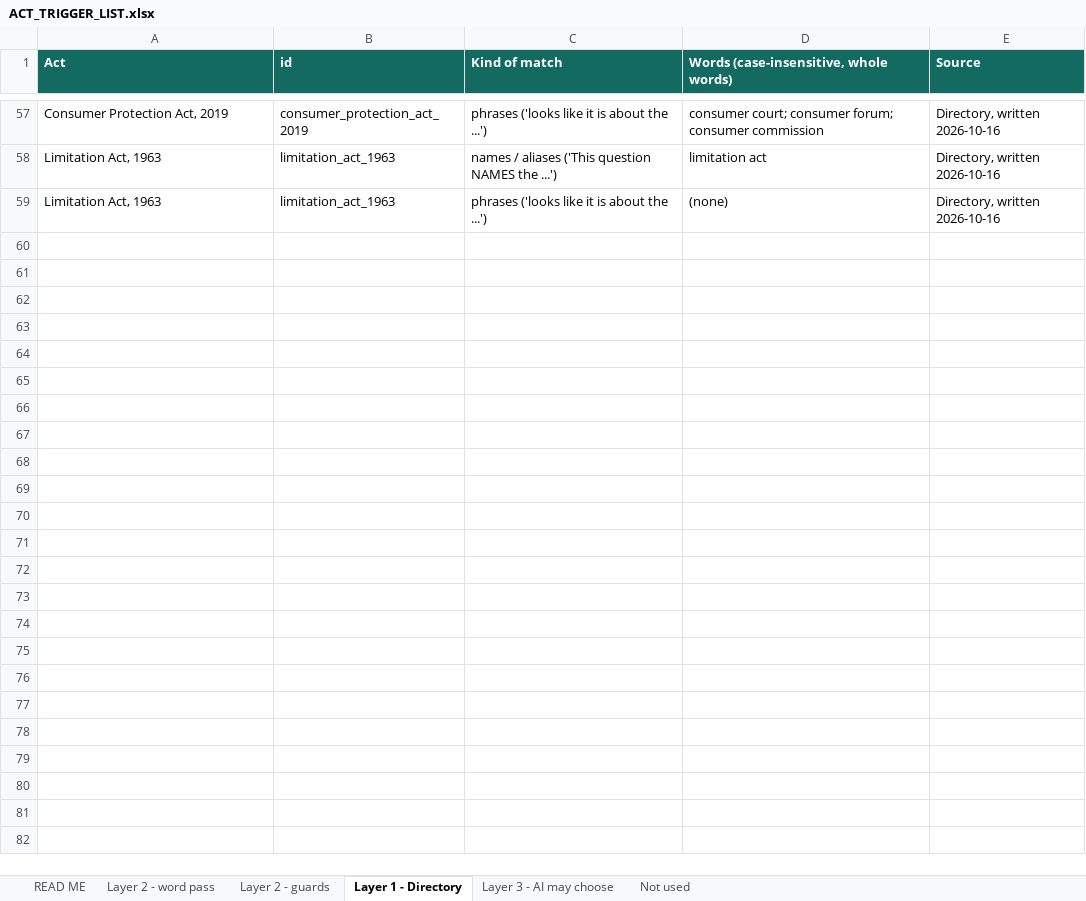
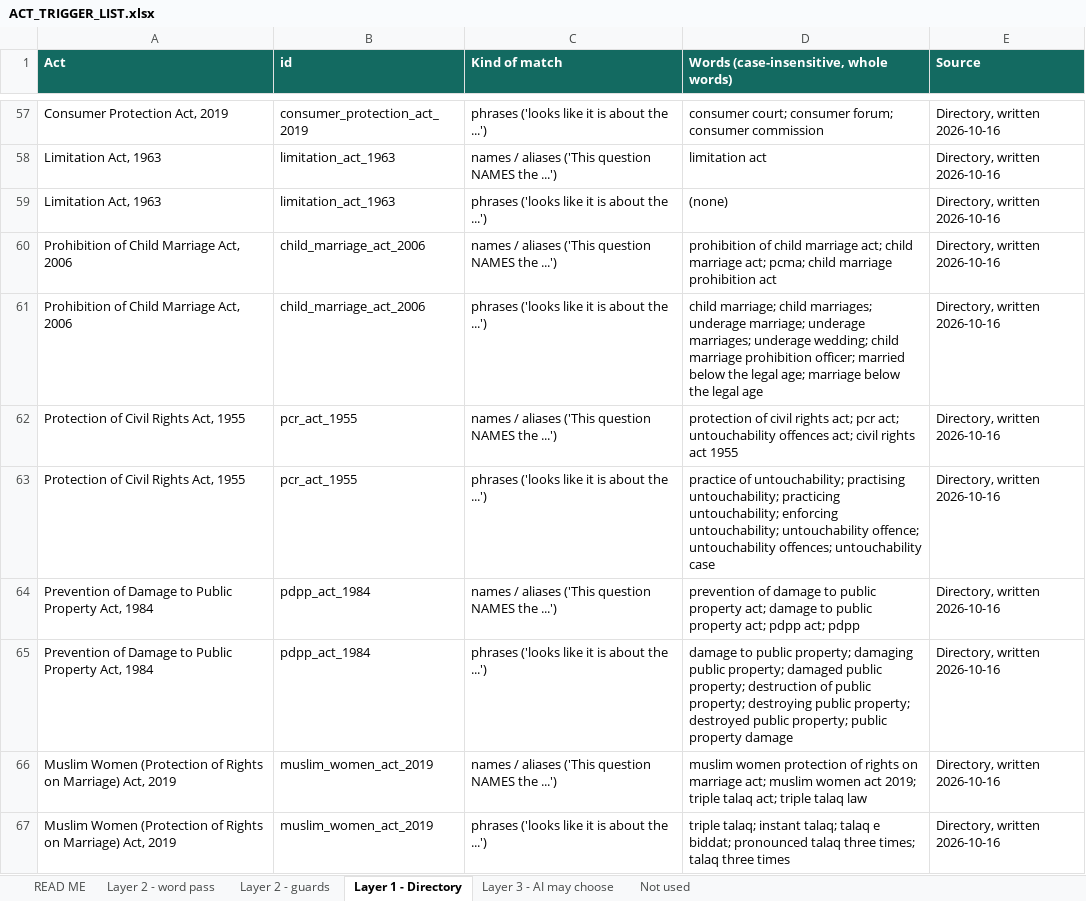
Before and after one commit to Tanbir-Ahm/recourse-sci-pool, an Excel workbook: acts/ACT_TRIGGER_LIST.xlsx, sheet Layer 1 - Directory, drawn as a sheet; only a part is shown, gaps mark what is left out; values as stored, in another font and other column widths than the file's, no borders; the diff names each change by its address in the sheet, - before the commit and + after, or states it on an @@ line.

```diff
--- a/acts/ACT_TRIGGER_LIST.xlsx (sheet Layer 1 - Directory)
+++ b/acts/ACT_TRIGGER_LIST.xlsx (sheet Layer 1 - Directory)
+row 60: Prohibition of Child Marriage Act, 2006 | child_marriage_act_2006 | names / aliases ('This question NAMES the ...') | prohibition of child marriage act; child marriage act; pcma; child marriage prohibition act | Directory, written 2026-10-16
+row 61: Prohibition of Child Marriage Act, 2006 | child_marriage_act_2006 | phrases ('looks like it is about the ...') | child marriage; child marriages; underage marriage; underage marriages; underage wedding; child marriage prohibition officer; married below the legal age; marriage below the legal age | Directory, written 2026-10-16
+row 62: Protection of Civil Rights Act, 1955 | pcr_act_1955 | names / aliases ('This question NAMES the ...') | protection of civil rights act; pcr act; untouchability offences act; civil rights act 1955 | Directory, written 2026-10-16
+row 63: Protection of Civil Rights Act, 1955 | pcr_act_1955 | phrases ('looks like it is about the ...') | practice of untouchability; practising untouchability; practicing untouchability; enforcing untouchability; untouchability offence; untouchability offences; untouchability case | Directory, written 2026-10-16
+row 64: Prevention of Damage to Public Property Act, 1984 | pdpp_act_1984 | names / aliases ('This question NAMES the ...') | prevention of damage to public property act; damage to public property act; pdpp act; pdpp | Directory, written 2026-10-16
+row 65: Prevention of Damage to Public Property Act, 1984 | pdpp_act_1984 | phrases ('looks like it is about the ...') | damage to public property; damaging public property; damaged public property; destruction of public property; destroying public property; destroyed public property; public property damage | Directory, written 2026-10-16
+row 66: Muslim Women (Protection of Rights on Marriage) Act, 2019 | muslim_women_act_2019 | names / aliases ('This question NAMES the ...') | muslim women protection of rights on marriage act; muslim women act 2019; triple talaq act; triple talaq law | Directory, written 2026-10-16
+row 67: Muslim Women (Protection of Rights on Marriage) Act, 2019 | muslim_women_act_2019 | phrases ('looks like it is about the ...') | triple talaq; instant talaq; talaq e biddat; pronounced talaq three times; talaq three times | Directory, written 2026-10-16
```
Also changed, not shown: sheet Layer 3 - AI may choose, sheet Not used, 8 other files.
